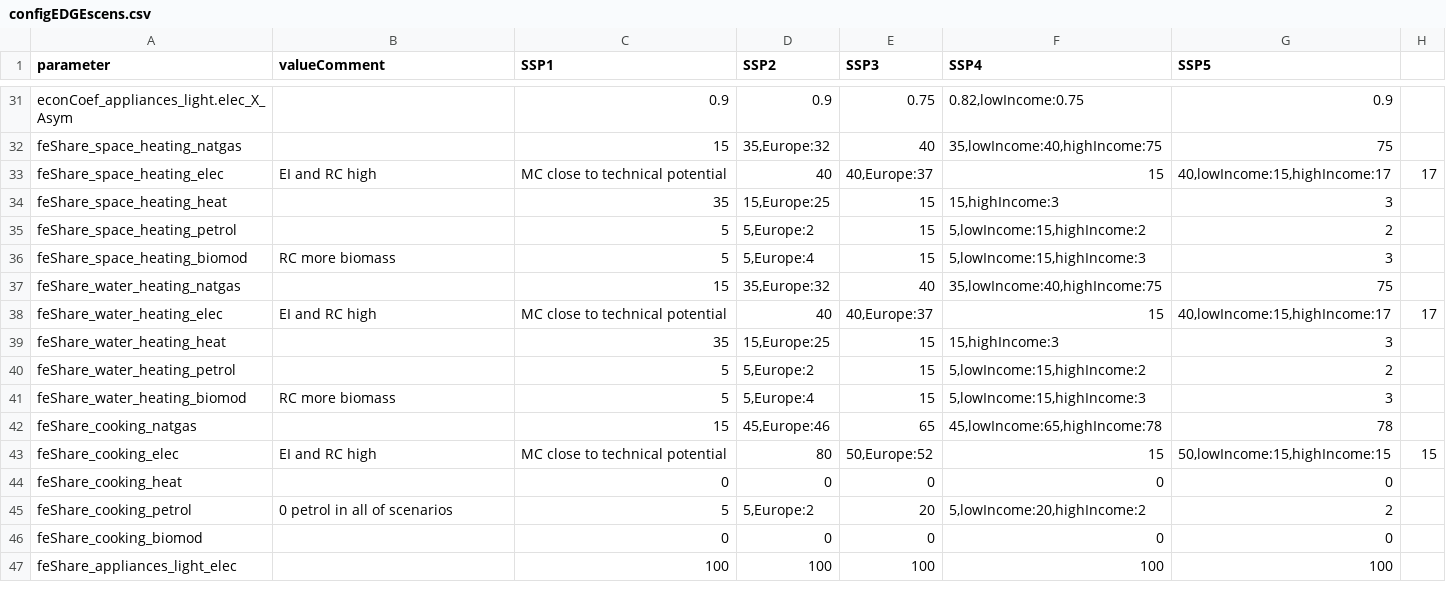
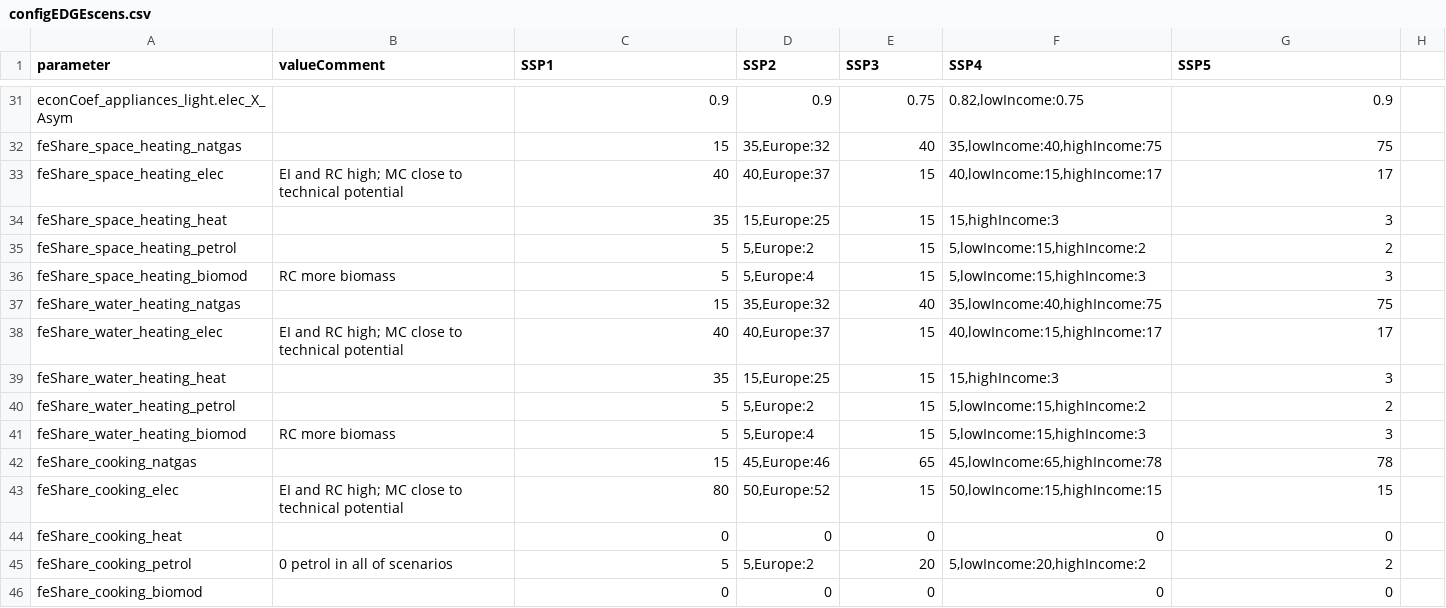
Before and after one commit to pik-piam/edgebuildings, a CSV file: inst/config/configEDGEscens.csv, drawn as a sheet; only a part is shown, gaps mark what is left out; the shorter side is filled out with more unchanged rows; the diff covers the shown part only.

```diff
--- a/inst/config/configEDGEscens.csv
+++ b/inst/config/configEDGEscens.csv
@@ -32,3 +32,3 @@ econCoef_appliances_light.elec_X_Asym;;0.9;0.9;0.75;0.82,lowIncome:0.75;0.9
 feShare_space_heating_natgas;;15;35,Europe:32;40;35,lowIncome:40,highIncome:75;75
-feShare_space_heating_elec;EI and RC high; MC close to technical potential;40;40,Europe:37;15;40,lowIncome:15,highIncome:17;17
+feShare_space_heating_elec;"EI and RC high; MC close to technical potential";40;40,Europe:37;15;40,lowIncome:15,highIncome:17;17
 feShare_space_heating_heat;;35;15,Europe:25;15;15,highIncome:3;3
@@ -37,3 +37,3 @@ feShare_space_heating_biomod;RC more biomass;5;5,Europe:4;15;5,lowIncome:15,high
 feShare_water_heating_natgas;;15;35,Europe:32;40;35,lowIncome:40,highIncome:75;75
-feShare_water_heating_elec;EI and RC high; MC close to technical potential;40;40,Europe:37;15;40,lowIncome:15,highIncome:17;17
+feShare_water_heating_elec;"EI and RC high; MC close to technical potential";40;40,Europe:37;15;40,lowIncome:15,highIncome:17;17
 feShare_water_heating_heat;;35;15,Europe:25;15;15,highIncome:3;3
@@ -42,3 +42,3 @@ feShare_water_heating_biomod;RC more biomass;5;5,Europe:4;15;5,lowIncome:15,high
 feShare_cooking_natgas;;15;45,Europe:46;65;45,lowIncome:65,highIncome:78;78
-feShare_cooking_elec;EI and RC high; MC close to technical potential;80;50,Europe:52;15;50,lowIncome:15,highIncome:15;15
+feShare_cooking_elec;"EI and RC high; MC close to technical potential";80;50,Europe:52;15;50,lowIncome:15,highIncome:15;15
 feShare_cooking_heat;;0;0;0;0;0
```
Also changed, not shown: 33 edited cells elsewhere in this file, inst/config/config_remind.csv, inst/config/default.csv, 8 other files.
